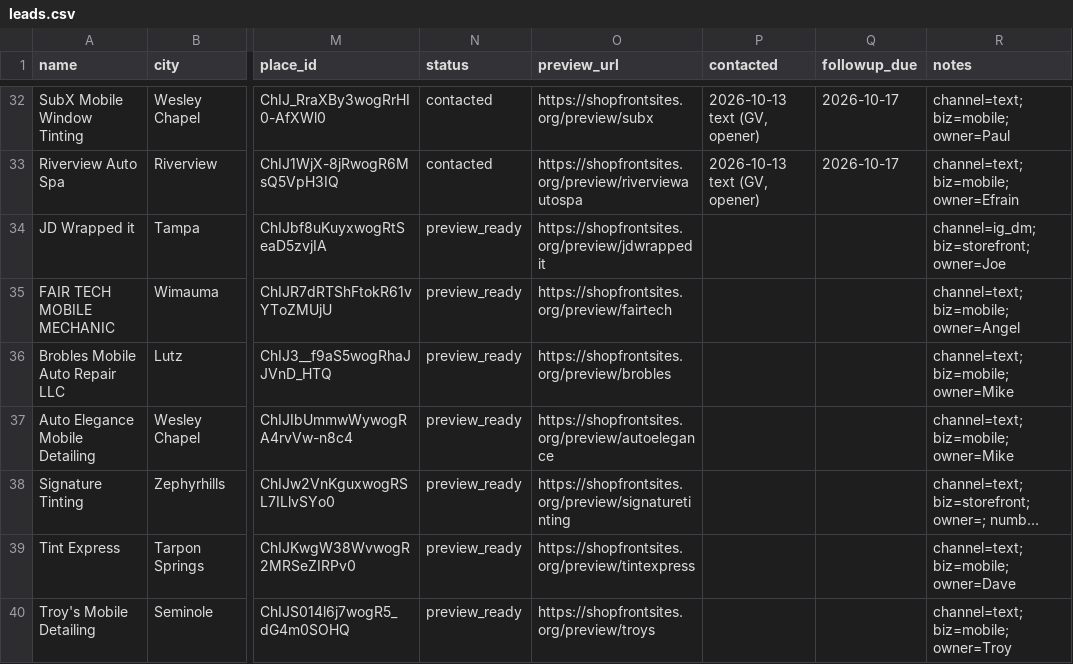
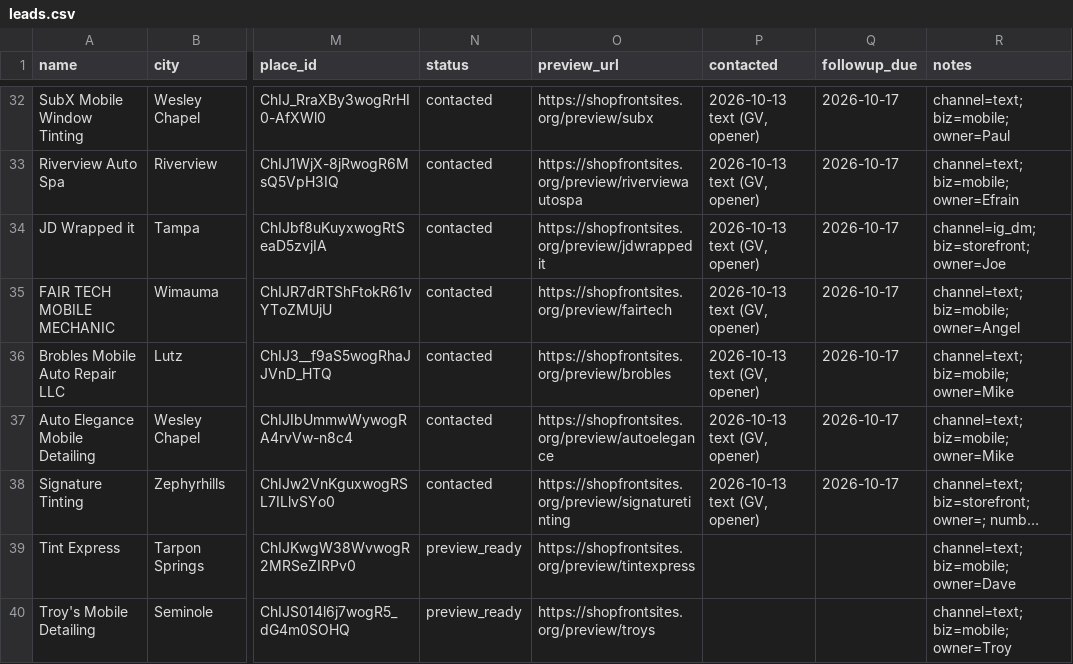
Before and after one commit to kevincottone/shopfront-sites, a CSV file: data/leads.csv, drawn as a sheet; only a part is shown, gaps mark what is left out; long unchanged cells end in …; the diff names each change by its address in the sheet, - before the commit and + after, or states it on an @@ line.

Commit message:
Oct 13: batch 2 fully sent

```diff
--- a/data/leads.csv
+++ b/data/leads.csv
-N34:N38 (status): preview_ready
+N34:N38 (status): contacted
-P34:P38 (contacted): (empty)
+P34:P38 (contacted): 2026-10-13 text (GV, opener)
-Q34:Q38 (followup_due): (empty)
+Q34:Q38 (followup_due): 2026-10-17
```
